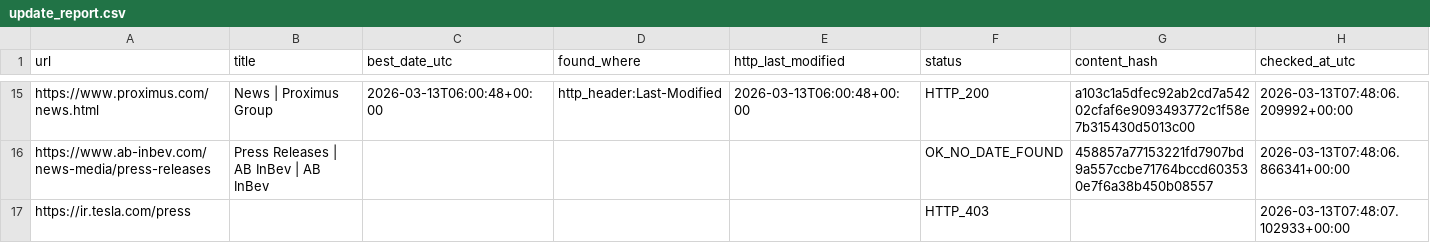
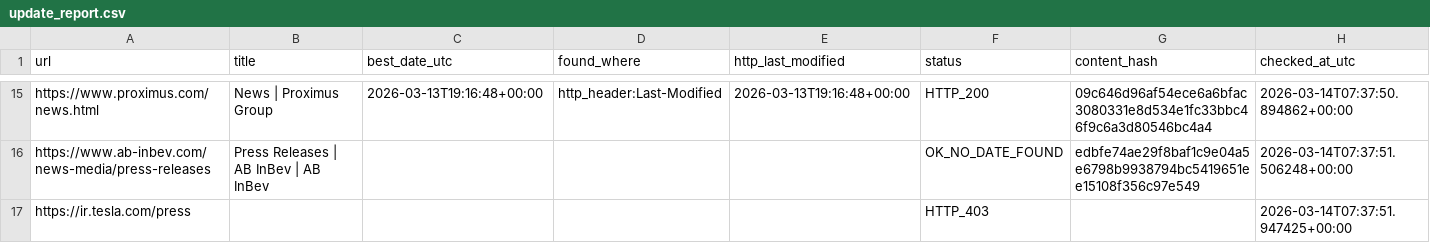
Before and after one commit to yonike2005-cell/Update-checker, a CSV file: output/update_report.csv, drawn as a sheet; only a part is shown, gaps mark what is left out; the diff covers the shown part only; the diff names each change by its address in the sheet, - before the commit and + after, or states it on an @@ line.

```diff
--- a/output/update_report.csv
+++ b/output/update_report.csv
-C15 (best_date_utc): 2026-03-13T06:00:48+00:00
+C15 (best_date_utc): 2026-03-13T19:16:48+00:00
-E15 (http_last_modified): 2026-03-13T06:00:48+00:00
+E15 (http_last_modified): 2026-03-13T19:16:48+00:00
-G15 (content_hash): a103c1a5dfec92ab2cd7a54202cfaf6e9093493772c1f58e7b315430d5013c00
+G15 (content_hash): 09c646d96af54ece6a6bfac3080331e8d534e1fc33bbc46f9c6a3d80546bc4a4
-H15 (checked_at_utc): 2026-03-13T07:48:06.209992+00:00
+H15 (checked_at_utc): 2026-03-14T07:37:50.894862+00:00
-G16 (content_hash): 458857a77153221fd7907bd9a557ccbe71764bccd603530e7f6a38b450b08557
+G16 (content_hash): edbfe74ae29f8baf1c9e04a5e6798b9938794bc5419651ee15108f356c97e549
-H16 (checked_at_utc): 2026-03-13T07:48:06.866341+00:00
+H16 (checked_at_utc): 2026-03-14T07:37:51.506248+00:00
-H17 (checked_at_utc): 2026-03-13T07:48:07.102933+00:00
+H17 (checked_at_utc): 2026-03-14T07:37:51.947425+00:00
```
Also changed, not shown: 30 edited cells elsewhere in this file.
